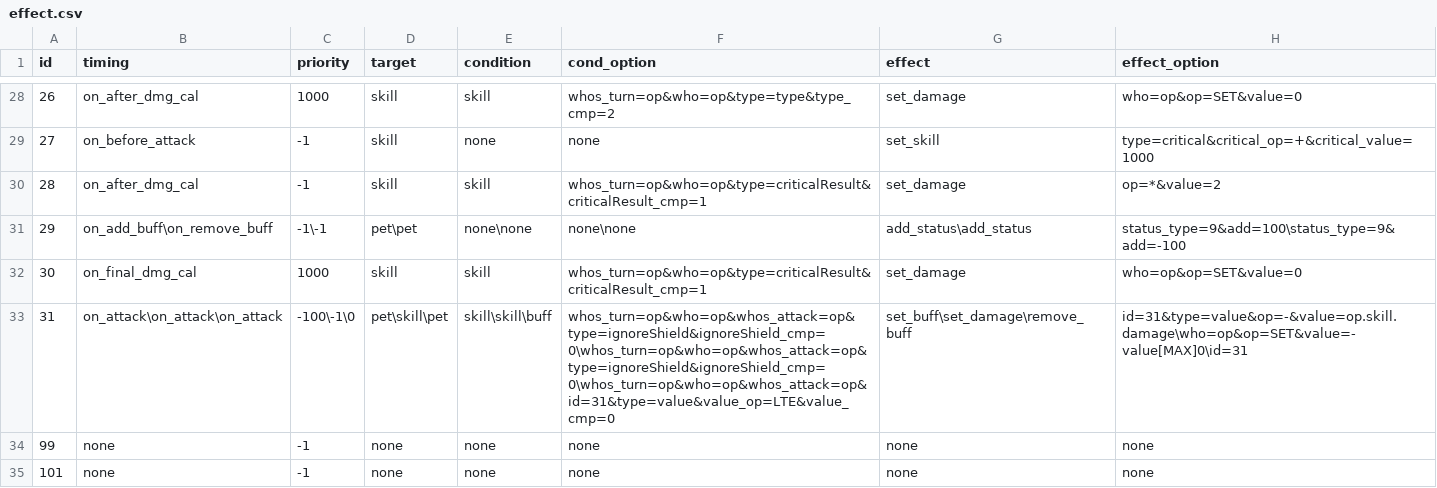
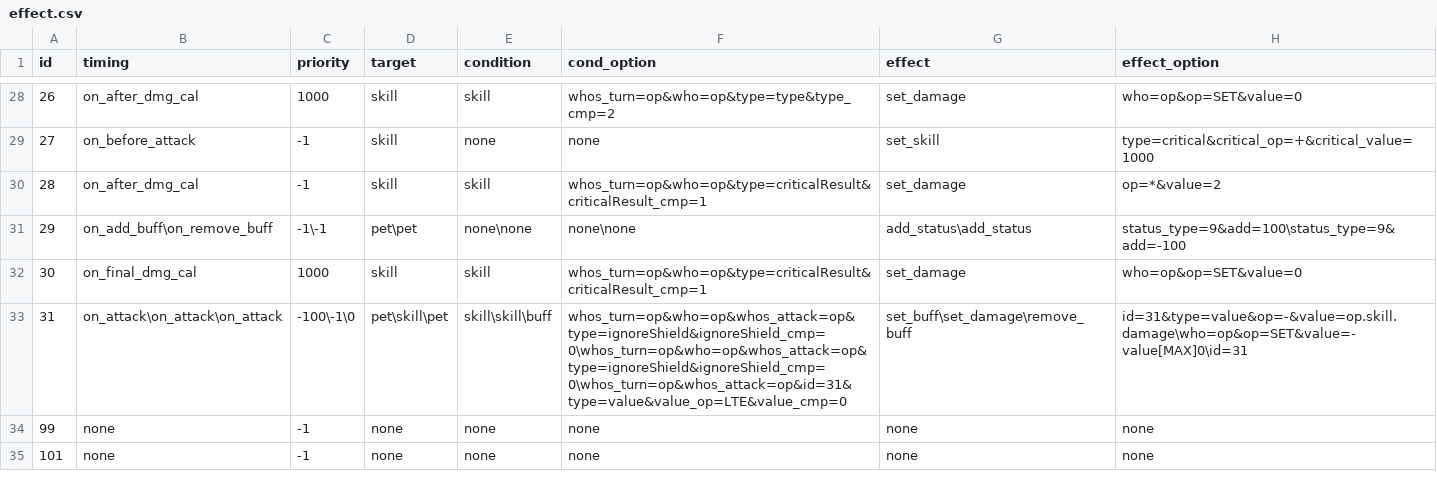
Before and after one commit to Brady29655751/Seer2, a CSV file: Buffs/effect.csv, drawn as a sheet; only a part is shown, gaps mark what is left out.

Commit message:
fix shield effect

```diff
--- a/Buffs/effect.csv
+++ b/Buffs/effect.csv
@@ -32,3 +32,3 @@ id,timing,priority,target,condition,cond_option,effect,effect_option
 30,on_final_dmg_cal,1000,skill,skill,whos_turn=op&who=op&type=criticalResult&criticalResult_cmp=1,set_damage,who=op&op=SET&value=0
-31,on_attack\on_attack\on_attack,-100\-1\0,pet\skill\pet,skill\skill\buff,whos_turn=op&who=op&whos_attack=op&type=ignoreShield&ignoreShield_cmp=0\whos_turn=op&who=op&whos_attack=op&type=ignoreShield&ignoreShield_cmp=0\whos_turn=op&who=op&whos_attack=op&id=31&type=value&value_op=LTE&value_cmp=0,set_buff\set_damage\remove_buff,id=31&type=value&op=-&value=op.skill.damage\who=op&op=SET&value=-value[MAX]0\id=31
+31,on_attack\on_attack\on_attack,-100\-1\0,pet\skill\pet,skill\skill\buff,whos_turn=op&who=op&whos_attack=op&type=ignoreShield&ignoreShield_cmp=0\whos_turn=op&who=op&whos_attack=op&type=ignoreShield&ignoreShield_cmp=0\whos_turn=op&whos_attack=op&id=31&type=value&value_op=LTE&value_cmp=0,set_buff\set_damage\remove_buff,id=31&type=value&op=-&value=op.skill.damage\who=op&op=SET&value=-value[MAX]0\id=31
 99,none,-1,none,none,none,none,none
```
